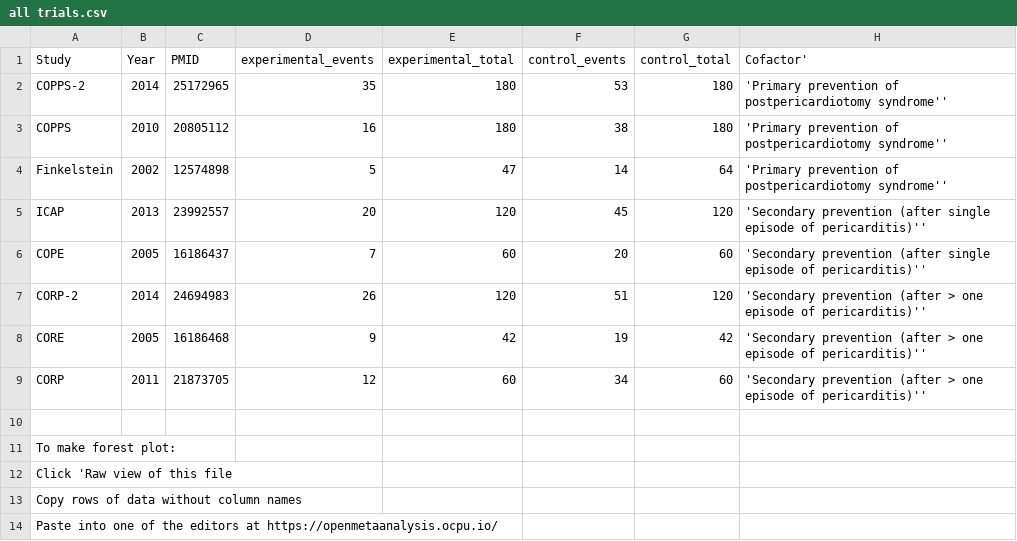
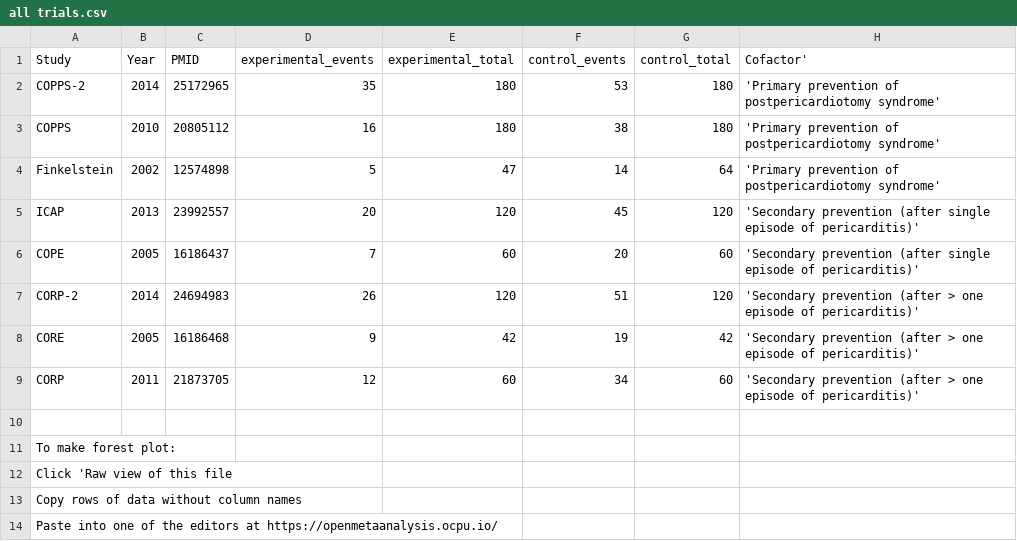
Before and after one commit to openMetaAnalysis/Colchicine-for-Pericarditis, a CSV file: data/all trials.csv, drawn as a sheet; the diff names each change by its address in the sheet, - before the commit and + after, or states it on an @@ line.

Commit message:
Update all trials.csv

```diff
--- a/data/all trials.csv
+++ b/data/all trials.csv
-H2:H4 (Cofactor'): …of postpericardiotomy syndrome''
+H2:H4 (Cofactor'): …of postpericardiotomy syndrome'
-H5:H6 (Cofactor'): …episode of pericarditis)''
+H5:H6 (Cofactor'): …episode of pericarditis)'
-H7:H9 (Cofactor'): …episode of pericarditis)''
+H7:H9 (Cofactor'): …episode of pericarditis)'
```
